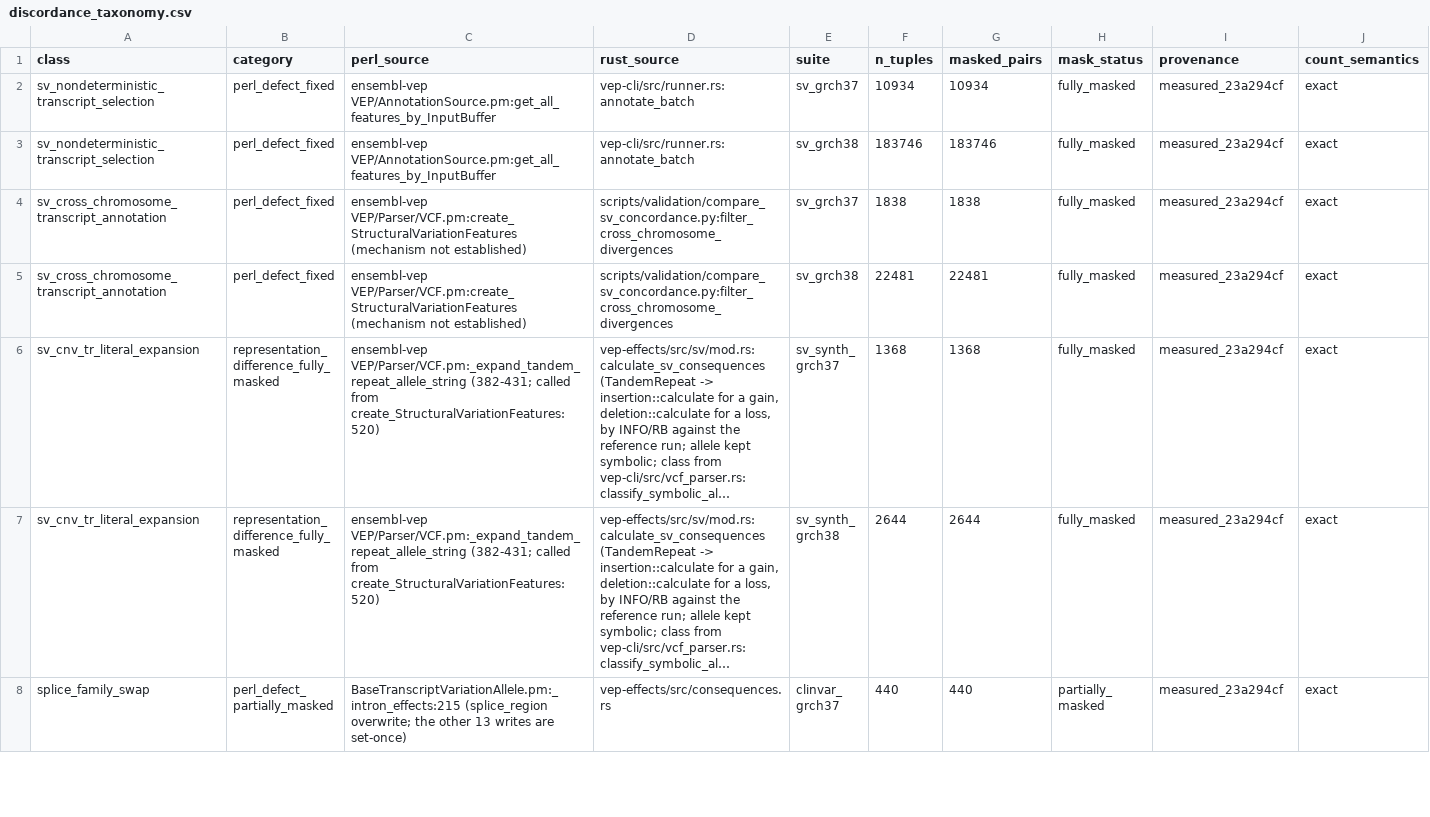
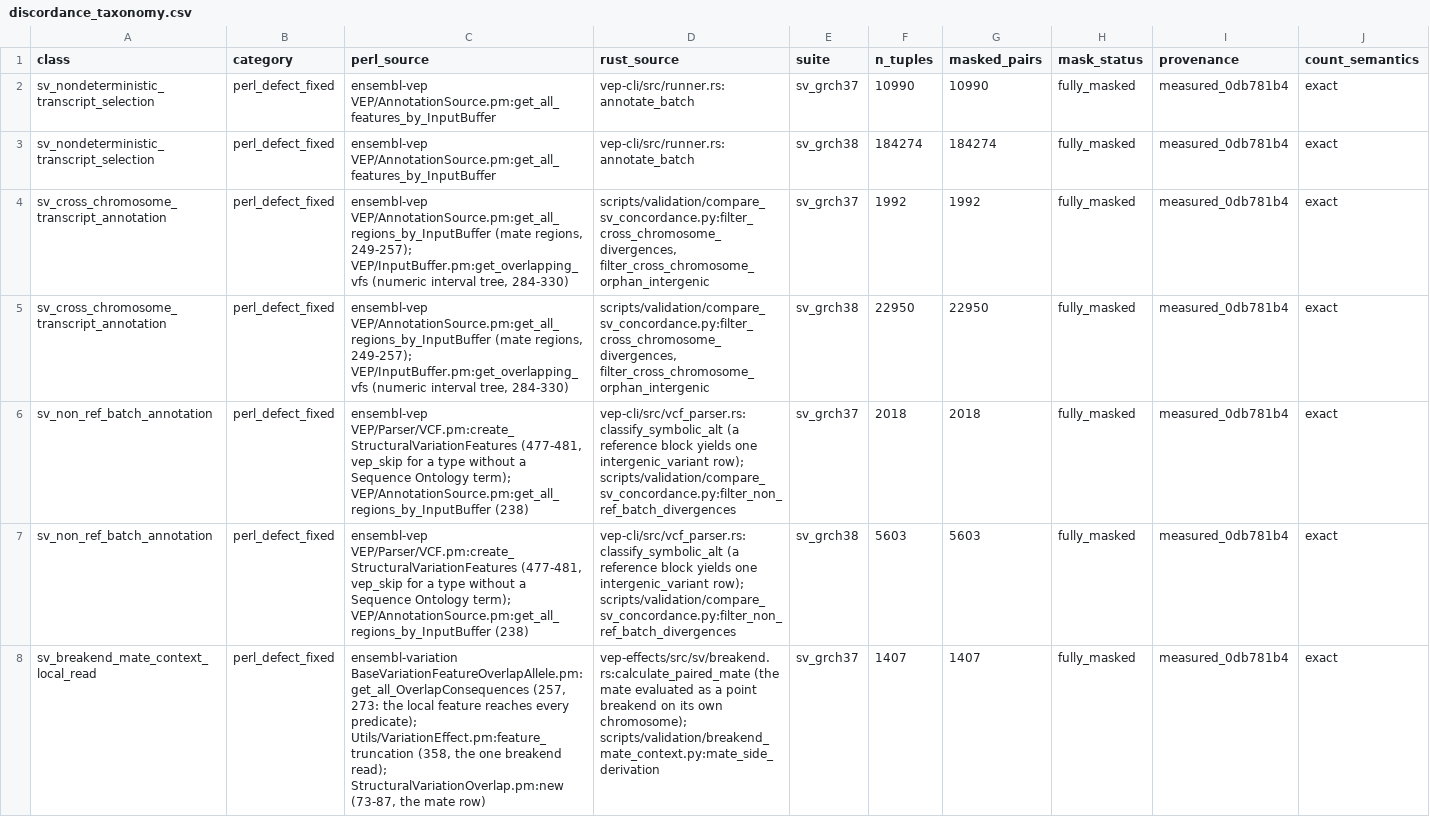
Before and after one commit to natera-open-source/vep-rs, a CSV file: manuscript/data/discordance_taxonomy.csv, drawn as a sheet; only a part is shown; the shorter side is filled out with more unchanged rows; long unchanged cells end in …; the diff covers the shown part only.

Commit message:
Exact adjusted concordance with Ensembl VEP 115.2 on ClinVar and on chromosome 21 of gnomAD and 1000 Genomes, GRCh37 and GRCh38 (#26)
Ten consequence-engine changes port Ensembl VEP 115.2 mechanisms vep-rs 0.2.0
lacked, the structural-variant comparator gains six mask layers, and
docs/intended-divergences.md explains every class the adjusted figure sets
aside with a worked example. Adjusted F1 against Ensembl VEP 115.2 is exactly
1.0 on ClinVar (whole genome, GRCh37 and GRCh38), on chromosome 21 of gnomAD
v2.1.1 and v4.1 and of 1000 Genomes Phase 3 and high-coverage, on both
structural-variant sets, on all 34 Sequence Ontology terms and on all 32
structural-variant files.

The JSON cache carries each translation's SeqEdits (seq_edits, emitted by
storable_to_json.pl) and the reference peptide is the literal translation plus
the edits Ensembl applies; the exonic splice windows skip a frameshift intron
per differing region; transcript_ablation requires the deletion pre-predicate;
structural alleles take the polypyrimidine tract term, build a breakend's
bracket allele only within 5,000 bases of the mate, evaluate every
same-chromosome span on the deletion-derived path, gate the engulfed
transcript's context term by biotype, emit start_lost on insertion-class
alleles over a start codon, describe the mate breakend at the mate coordinate,
and write a gVCF <NON_REF> block as one intergenic_variant row. The breakend
span evaluation borrows the variant instead of cloning it per transcript.

Two changes stop reproducing Ensembl VEP behaviour (classes 10 and 11 of the
divergence page), so raw F1 on the two structural-variant sets falls by exactly
those tuples (GRCh37 0.975395 to 0.969197, GRCh38 0.909998 to 0.902664) while
adjusted F1 rises to 1.0; raw F1 on every other dataset is unchanged or higher.

Signed-off-by: Matthew Porter <maporter@natera.com>

```diff
--- a/manuscript/data/discordance_taxonomy.csv
+++ b/manuscript/data/discordance_taxonomy.csv
@@ -1,5 +1,8 @@
 class,category,perl_source,rust_source,suite,n_tuples,masked_pairs,mask_status,provenance,count_semantics
-sv_nondeterministic_transcript_selection,perl_defect_fixed,ensembl-vep VEP/AnnotationSource.pm:get_all_features_by_InputBuffer,vep-cli/src/runner.rs:annotate_batch,sv_grch37,10934,10934,fully_masked,measured_23a294cf,exact
-sv_nondeterministic_transcript_selection,perl_defect_fixed,ensembl-vep VEP/AnnotationSource.pm:get_all_features_by_InputBuffer,vep-cli/src/runner.rs:annotate_batch,sv_grch38,183746,183746,fully_masked,measured_23a294cf,exact
-sv_cross_chromosome_transcript_annotation,perl_defect_fixed,ensembl-vep VEP/Parser/VCF.pm:create_StructuralVariationFeatures (mechanism not established),scripts/validation/compare_sv_concordance.py:filter_cross_chromosome_divergences,sv_grch37,1838,1838,fully_masked,measured_23a294cf,exact
-sv_cross_chromosome_transcript_annotation,perl_defect_fixed,ensembl-vep VEP/Parser/VCF.pm:create_StructuralVariationFeatures (mechanism not established),scripts/validation/compare_sv_concordance.py:filter_cross_chromosome_divergences,sv_grch38,22481,22481,fully_masked,measured_23a294cf,exact
+sv_nondeterministic_transcript_selection,perl_defect_fixed,ensembl-vep VEP/AnnotationSource.pm:get_all_features_by_InputBuffer,vep-cli/src/runner.rs:annotate_batch,sv_grch37,10990,10990,fully_masked,measured_0db781b4,exact
+sv_nondeterministic_transcript_selection,perl_defect_fixed,ensembl-vep VEP/AnnotationSource.pm:get_all_features_by_InputBuffer,vep-cli/src/runner.rs:annotate_batch,sv_grch38,184274,184274,fully_masked,measured_0db781b4,exact
+sv_cross_chromosome_transcript_annotation,perl_defect_fixed,"ensembl-vep VEP/AnnotationSource.pm:get_all_regions_by_InputBuffer (mate regions, 249-257); VEP/InputBuffer.pm:get_overlapping_vfs (numeric interval tree, 284-330)","scripts/validation/compare_sv_concordance.py:filter_cross_chromosome_divergences, filter_cross_chromosome_orphan_intergenic",sv_grch37,1992,1992,fully_masked,measured_0db781b4,exact
+sv_cross_chromosome_transcript_annotation,perl_defect_fixed,"ensembl-vep VEP/AnnotationSource.pm:get_all_regions_by_InputBuffer (mate regions, 249-257); VEP/InputBuffer.pm:get_overlapping_vfs (numeric interval tree, 284-330)","scripts/validation/compare_sv_concordance.py:filter_cross_chromosome_divergences, filter_cross_chromosome_orphan_intergenic",sv_grch38,22950,22950,fully_masked,measured_0db781b4,exact
+sv_non_ref_batch_annotation,perl_defect_fixed,"ensembl-vep VEP/Parser/VCF.pm:create_StructuralVariationFeatures (477-481, vep_skip for a type without a Sequence Ontology term); VEP/AnnotationSource.pm:get_all_regions_by_InputBuffer (238)",vep-cli/src/vcf_parser.rs:classify_symbolic_alt (a reference block yields one intergenic_variant row); scripts/validation/compare_sv_concordance.py:filter_non_ref_batch_divergences,sv_grch37,2018,2018,fully_masked,measured_0db781b4,exact
+sv_non_ref_batch_annotation,perl_defect_fixed,"ensembl-vep VEP/Parser/VCF.pm:create_StructuralVariationFeatures (477-481, vep_skip for a type without a Sequence Ontology term); VEP/AnnotationSource.pm:get_all_regions_by_InputBuffer (238)",vep-cli/src/vcf_parser.rs:classify_symbolic_alt (a reference block yields one intergenic_variant row); scripts/validation/compare_sv_concordance.py:filter_non_ref_batch_divergences,sv_grch38,5603,5603,fully_masked,measured_0db781b4,exact
+sv_breakend_mate_context_local_read,perl_defect_fixed,"ensembl-variation BaseVariationFeatureOverlapAllele.pm:get_all_OverlapConsequences (257, 273: the local feature reaches every predicate); Utils/VariationEffect.pm:feature_truncation (358, the one breakend read); StructuralVariationOverlap.pm:new (73-87, the mate row)",vep-effects/src/sv/breakend.rs:calculate_paired_mate (the mate evaluated as a point breakend on its own chromosome); scripts/validation/breakend_mate_context.py:mate_side_derivation,sv_grch37,1407,1407,fully_masked,measured_0db781b4,exact
```
Also changed, not shown: 3 added rows and 5 edited cells elsewhere in this file, 41 other files.
